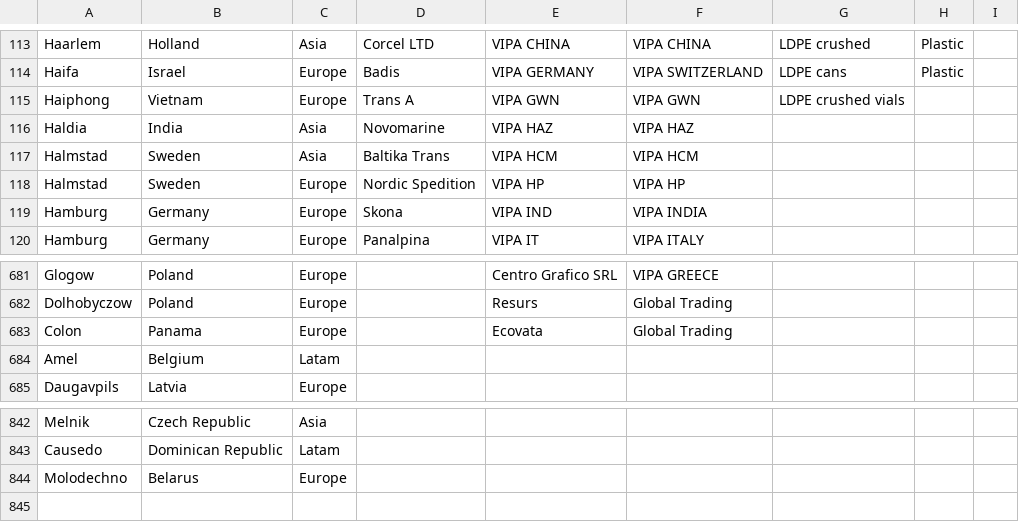
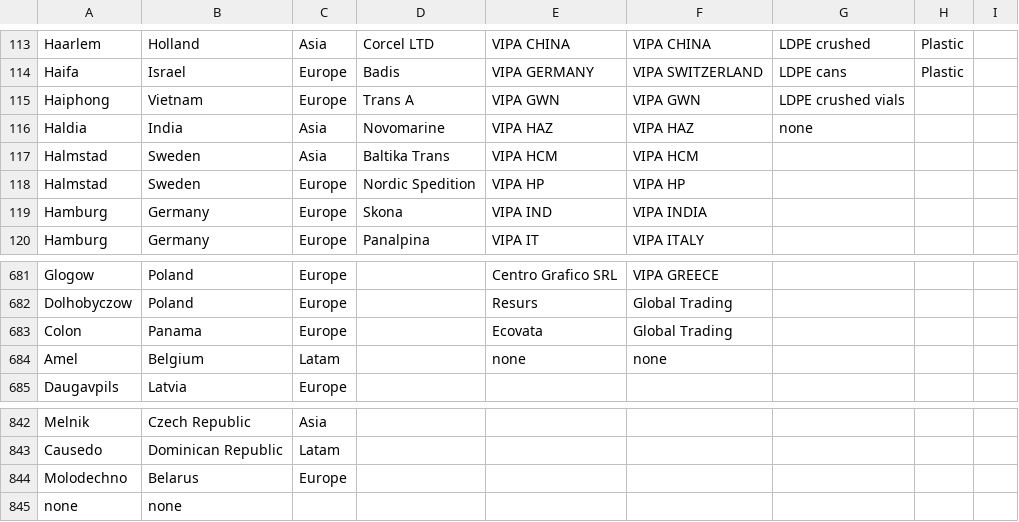
Before and after one commit to ilyashumilov/final, a CSV file: inputs/1.csv, drawn as a sheet; only a part is shown, gaps mark what is left out.

```diff
--- a/inputs/1.csv
+++ b/inputs/1.csv
@@ -118,3 +118,3 @@ Haifa,Israel,Europe,Badis,VIPA GERMANY,VIPA SWITZERLAND,LDPE cans,Plastic,
 Haiphong,Vietnam,Europe,Trans A,VIPA GWN,VIPA GWN,LDPE crushed vials,,
-Haldia,India,Asia,Novomarine,VIPA HAZ,VIPA HAZ,,,
+Haldia,India,Asia,Novomarine,VIPA HAZ,VIPA HAZ,none,,
 Halmstad,Sweden,Asia,Baltika Trans,VIPA HCM,VIPA HCM,,,
@@ -687,3 +687,3 @@ Dolhobyczow,Poland,Europe,,Resurs,Global Trading,,,
 Colon,Panama,Europe,,Ecovata,Global Trading,,,
-Amel,Belgium,Latam,,,,,,
+Amel,Belgium,Latam,,none,none,,,
 Daugavpils,Latvia,Europe,,,,,,
@@ -848 +848,2 @@ Causedo,Dominican Republic,Latam,,,,,,
 Molodechno,Belarus,Europe,,,,,,
+none,none,,,,,,,
```
Also changed, not shown: 16 other files.
